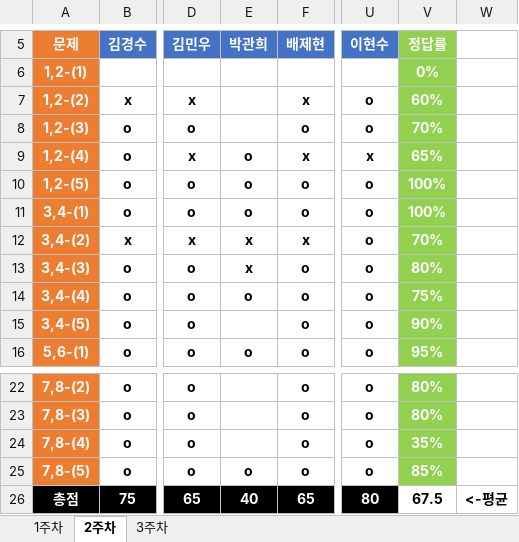
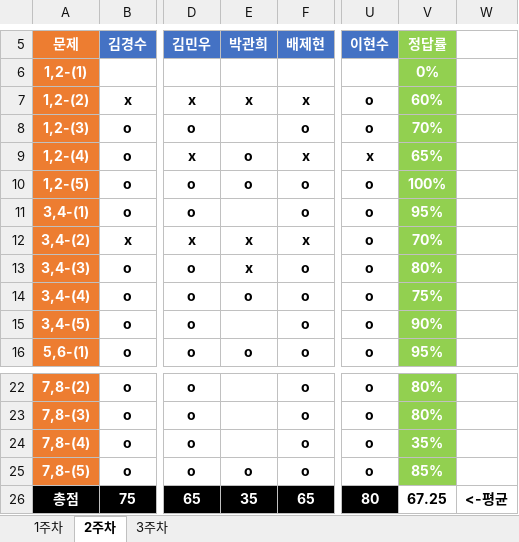
Before and after one commit to JoSihun/DeepLearningStudy, an Excel workbook: 03_TEST_DATA/DeepLearningStudy_3기_채점표.xlsx, sheet 2주차, drawn as a sheet; only a part is shown, gaps mark what is left out; values as stored, in another font and other column widths than the file's, no borders; the diff names each change by its address in the sheet, - before the commit and + after, or states it on an @@ line.

Commit message:
Hwanginho

```diff
--- a/03_TEST_DATA/DeepLearningStudy_3기_채점표.xlsx (sheet 2주차)
+++ b/03_TEST_DATA/DeepLearningStudy_3기_채점표.xlsx (sheet 2주차)
-E7 (박관희): (empty)
+E7 (박관희): x
-E11 (박관희): o
+E11 (박관희): (empty)
-V11 (정답률): 100%
+V11 (정답률): 95%
-E26 (박관희): 40
+E26 (박관희): 35
-V26 (정답률): 67.5
+V26 (정답률): 67.25
```
Also changed, not shown: sheet 3주차.
